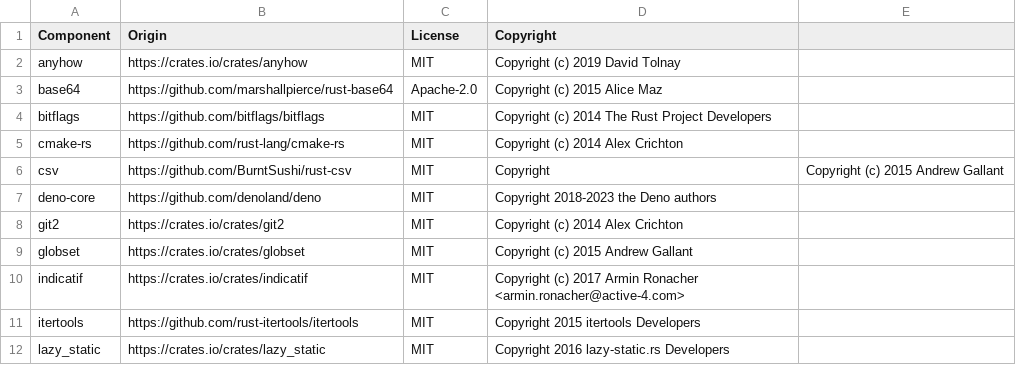
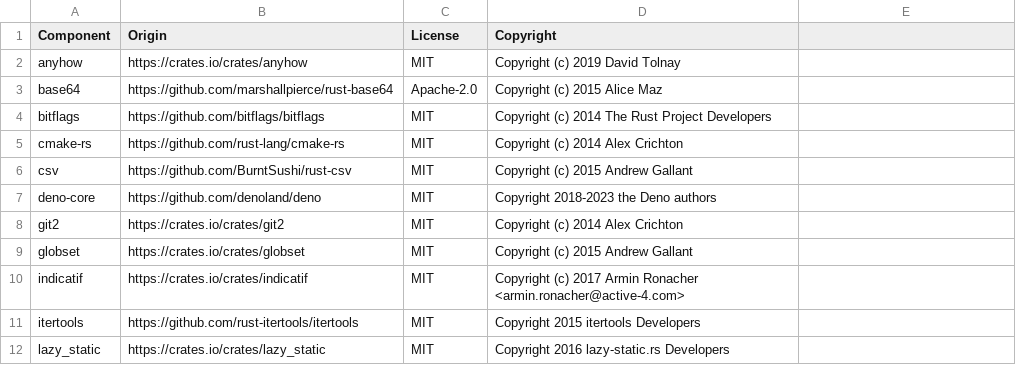
Before and after one commit to DataDog/datadog-static-analyzer, a CSV file: LICENSE-3rdparty.csv, drawn as a sheet; only a part is shown.

Commit message:
fix 3rd-party

```diff
--- a/LICENSE-3rdparty.csv
+++ b/LICENSE-3rdparty.csv
@@ -5,3 +5,3 @@ bitflags,https://github.com/bitflags/bitflags,MIT,Copyright (c) 2014 The Rust Pr
 cmake-rs,https://github.com/rust-lang/cmake-rs,MIT,Copyright (c) 2014 Alex Crichton
-csv,https://github.com/BurntSushi/rust-csv,MIT,Copyright,Copyright (c) 2015 Andrew Gallant
+csv,https://github.com/BurntSushi/rust-csv,MIT,Copyright (c) 2015 Andrew Gallant
 deno-core,https://github.com/denoland/deno,MIT,Copyright 2018-2023 the Deno authors
```
